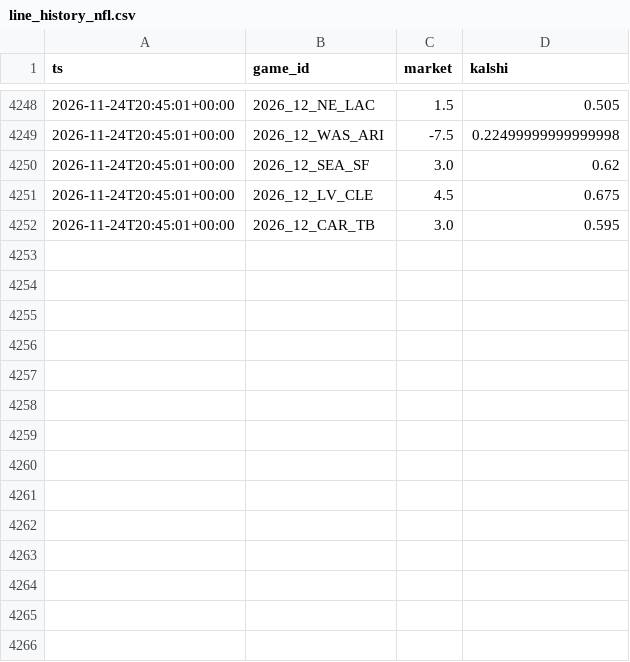
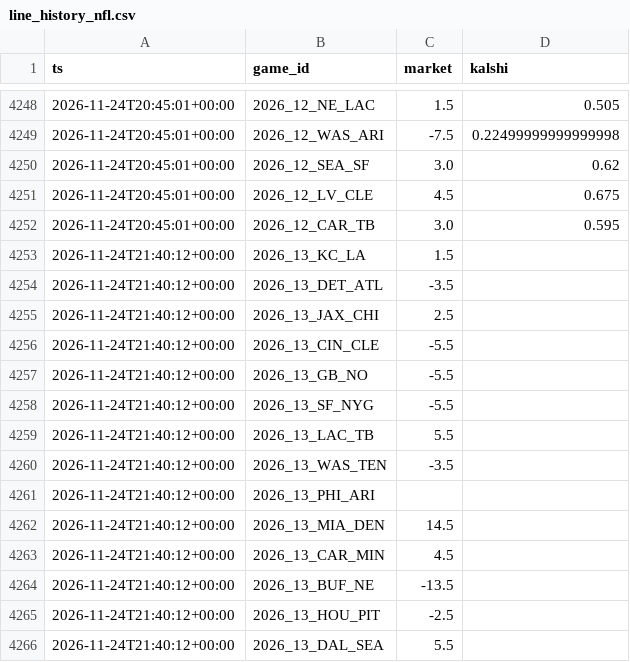
Before and after one commit to dylankelly0233-hoops/alphapoint-dashboards, a CSV file: line_history_nfl.csv, drawn as a sheet; only a part is shown, gaps mark what is left out; the diff names each change by its address in the sheet, - before the commit and + after, or states it on an @@ line.

```diff
--- a/line_history_nfl.csv
+++ b/line_history_nfl.csv
+row 4253: 2026-11-24T21:40:12+00:00 | 2026_13_KC_LA | 1.5
+row 4254: 2026-11-24T21:40:12+00:00 | 2026_13_DET_ATL | -3.5
+row 4255: 2026-11-24T21:40:12+00:00 | 2026_13_JAX_CHI | 2.5
+row 4256: 2026-11-24T21:40:12+00:00 | 2026_13_CIN_CLE | -5.5
+row 4257: 2026-11-24T21:40:12+00:00 | 2026_13_GB_NO | -5.5
+row 4258: 2026-11-24T21:40:12+00:00 | 2026_13_SF_NYG | -5.5
+row 4259: 2026-11-24T21:40:12+00:00 | 2026_13_LAC_TB | 5.5
+row 4260: 2026-11-24T21:40:12+00:00 | 2026_13_WAS_TEN | -3.5
+row 4261: 2026-11-24T21:40:12+00:00 | 2026_13_PHI_ARI
+row 4262: 2026-11-24T21:40:12+00:00 | 2026_13_MIA_DEN | 14.5
+row 4263: 2026-11-24T21:40:12+00:00 | 2026_13_CAR_MIN | 4.5
+row 4264: 2026-11-24T21:40:12+00:00 | 2026_13_BUF_NE | -13.5
+row 4265: 2026-11-24T21:40:12+00:00 | 2026_13_HOU_PIT | -2.5
+row 4266: 2026-11-24T21:40:12+00:00 | 2026_13_DAL_SEA | 5.5
```
Also changed, not shown: golf_log_2026.csv, line_history_cbb.csv, 6 other files.
